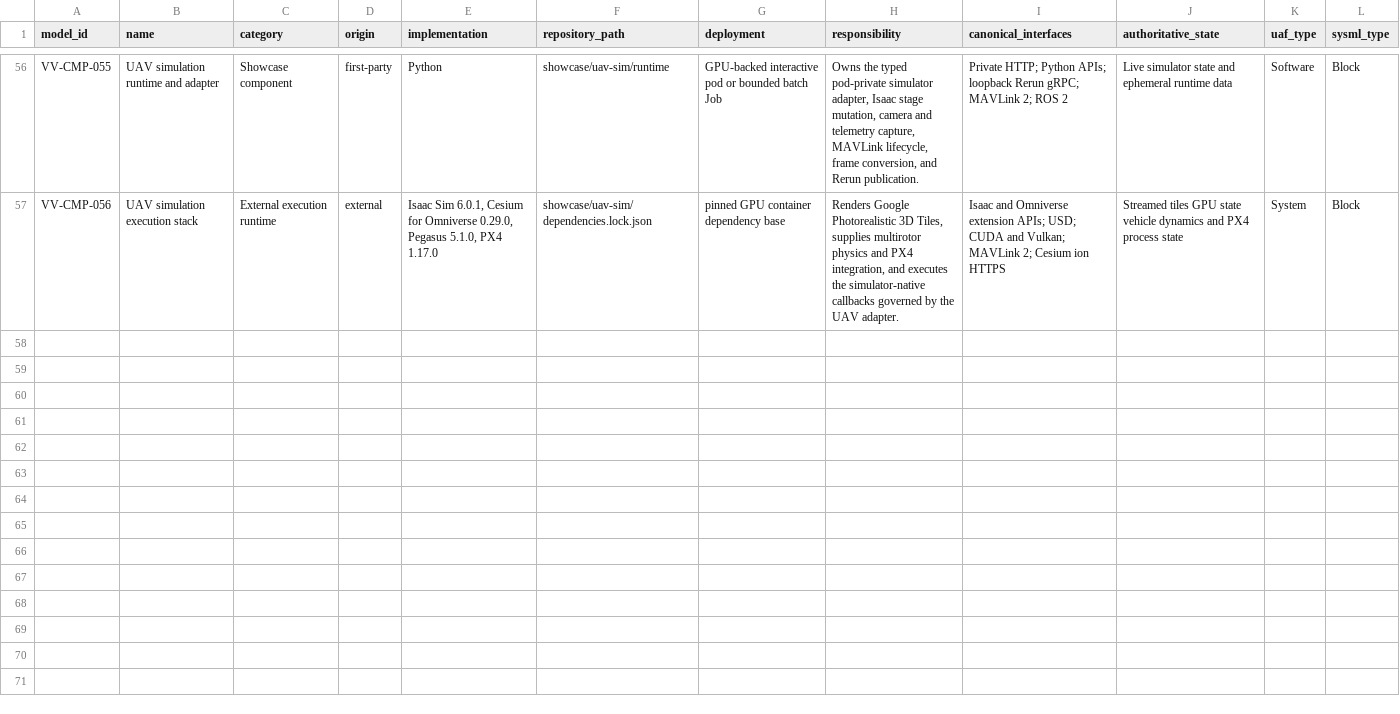
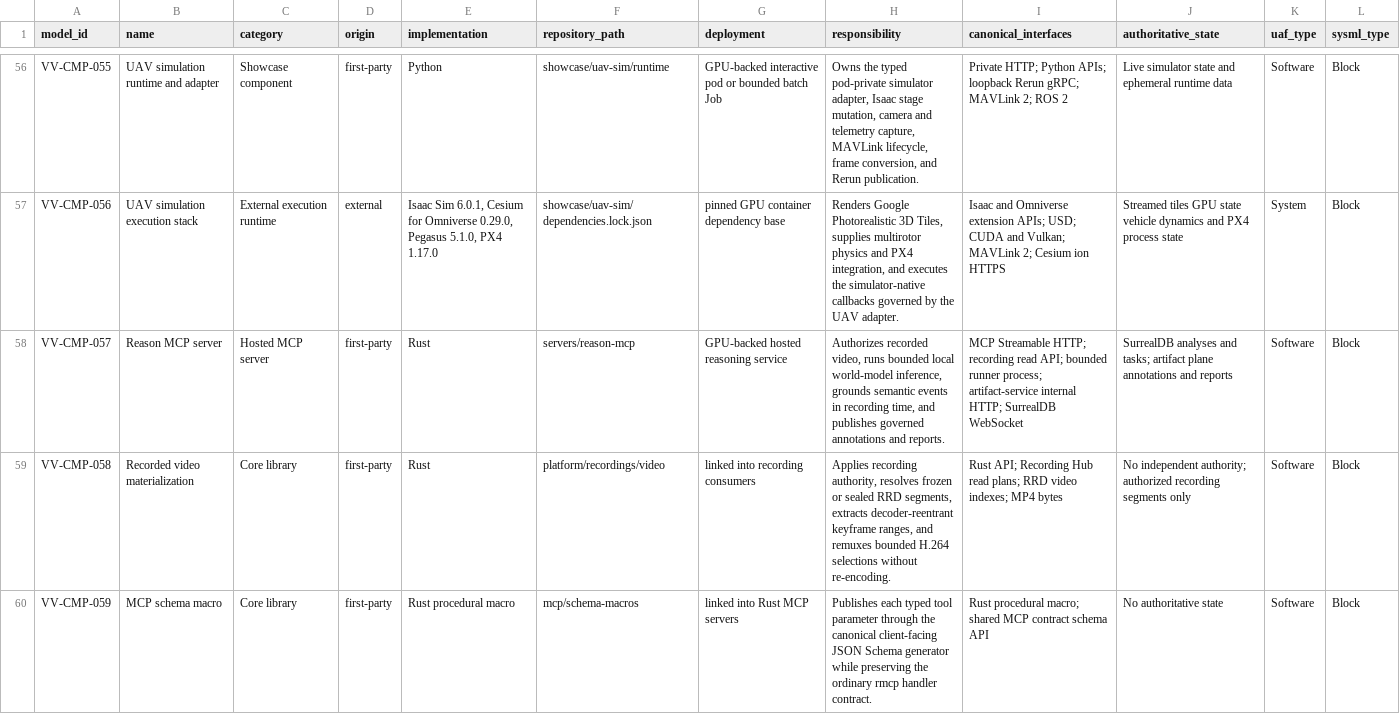
Before and after one commit to BiomaAI/veoveo, a CSV file: docs/architecture/catalogs/software-components.csv, drawn as a sheet; only a part is shown, gaps mark what is left out.

```diff
--- a/docs/architecture/catalogs/software-components.csv
+++ b/docs/architecture/catalogs/software-components.csv
@@ -57 +57,4 @@ VV-CMP-055,UAV simulation runtime and adapter,Showcase component,first-party,Pyt
 VV-CMP-056,UAV simulation execution stack,External execution runtime,external,"Isaac Sim 6.0.1, Cesium for Omniverse 0.29.0, Pegasus 5.1.0, PX4 1.17.0",showcase/uav-sim/dependencies.lock.json,pinned GPU container dependency base,"Renders Google Photorealistic 3D Tiles, supplies multirotor physics and PX4 integration, and executes the simulator-native callbacks governed by the UAV adapter.","Isaac and Omniverse extension APIs; USD; CUDA and Vulkan; MAVLink 2; Cesium ion HTTPS",Streamed tiles GPU state vehicle dynamics and PX4 process state,System,Block
+VV-CMP-057,Reason MCP server,Hosted MCP server,first-party,Rust,servers/reason-mcp,GPU-backed hosted reasoning service,"Authorizes recorded video, runs bounded local world-model inference, grounds semantic events in recording time, and publishes governed annotations and reports.","MCP Streamable HTTP; recording read API; bounded runner process; artifact-service internal HTTP; SurrealDB WebSocket",SurrealDB analyses and tasks; artifact plane annotations and reports,Software,Block
+VV-CMP-058,Recorded video materialization,Core library,first-party,Rust,platform/recordings/video,linked into recording consumers,"Applies recording authority, resolves frozen or sealed RRD segments, extracts decoder-reentrant keyframe ranges, and remuxes bounded H.264 selections without re-encoding.","Rust API; Recording Hub read plans; RRD video indexes; MP4 bytes",No independent authority; authorized recording segments only,Software,Block
+VV-CMP-059,MCP schema macro,Core library,first-party,Rust procedural macro,mcp/schema-macros,linked into Rust MCP servers,"Publishes each typed tool parameter through the canonical client-facing JSON Schema generator while preserving the ordinary rmcp handler contract.","Rust procedural macro; shared MCP contract schema API",No authoritative state,Software,Block
```
Also changed, not shown: 16 other files.
